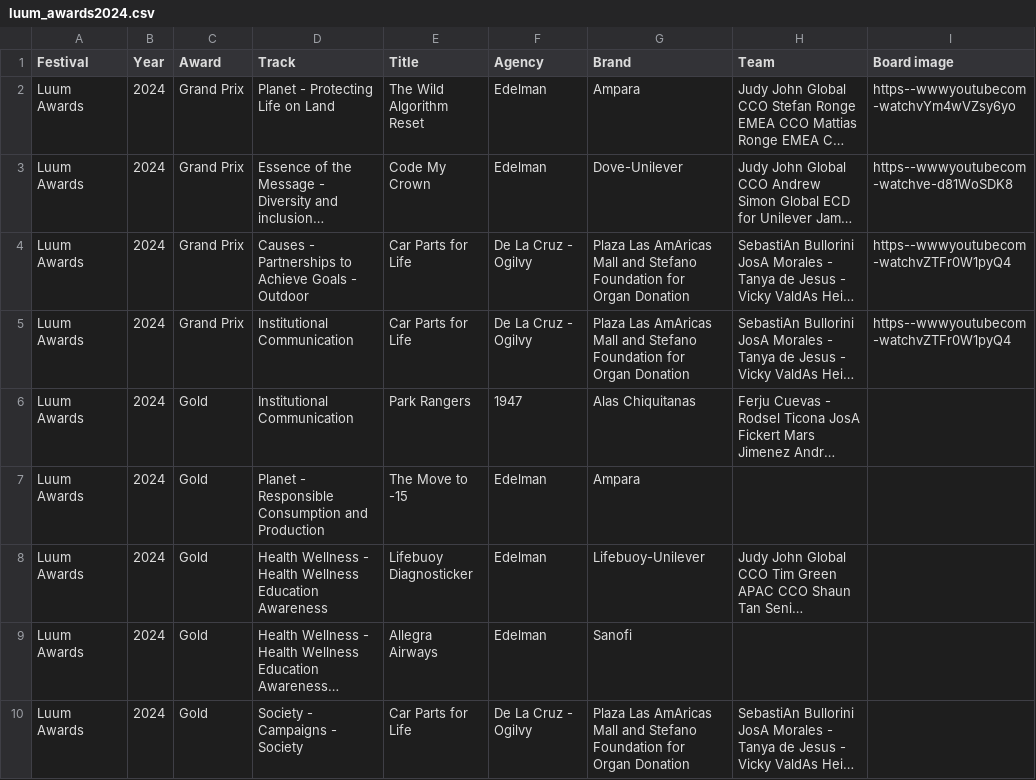
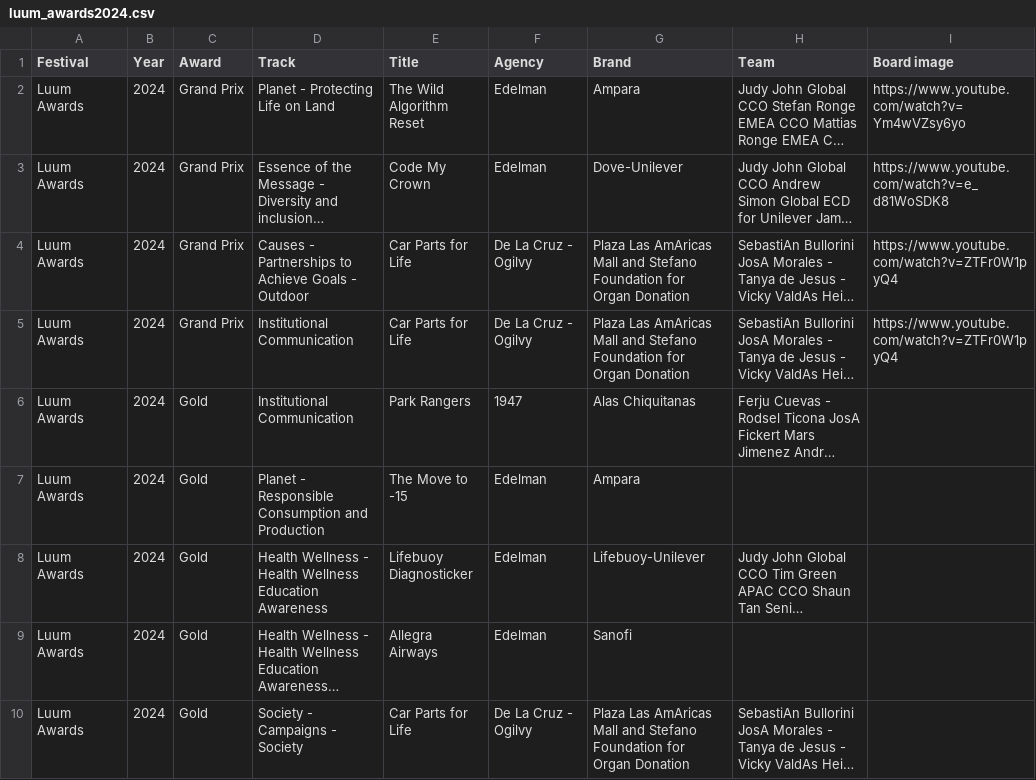
Before and after one commit to ppetovel/ideazite, a CSV file: awards/luum_awards/2024/data/luum_awards2024.csv, drawn as a sheet; only a part is shown; long unchanged cells end in …; the diff names each change by its address in the sheet, - before the commit and + after, or states it on an @@ line.

```diff
--- a/awards/luum_awards/2024/data/luum_awards2024.csv
+++ b/awards/luum_awards/2024/data/luum_awards2024.csv
-I2 (Board image): https--wwwyoutubecom-watchvYm4wVZsy6yo
+I2 (Board image): https://www.youtube.com/watch?v=Ym4wVZsy6yo
-I3 (Board image): https--wwwyoutubecom-watchve-d81WoSDK8
+I3 (Board image): https://www.youtube.com/watch?v=e_d81WoSDK8
-I4:I5 (Board image): https--wwwyoutubecom-watchvZTFr0W1pyQ4
+I4:I5 (Board image): https://www.youtube.com/watch?v=ZTFr0W1pyQ4
```
Also changed, not shown: awards/luum_awards/2024/data/luum_awards2024_permalinks.csv, 6 other files.
